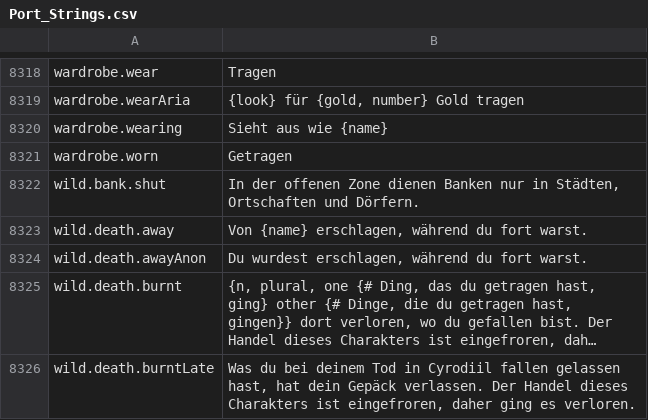
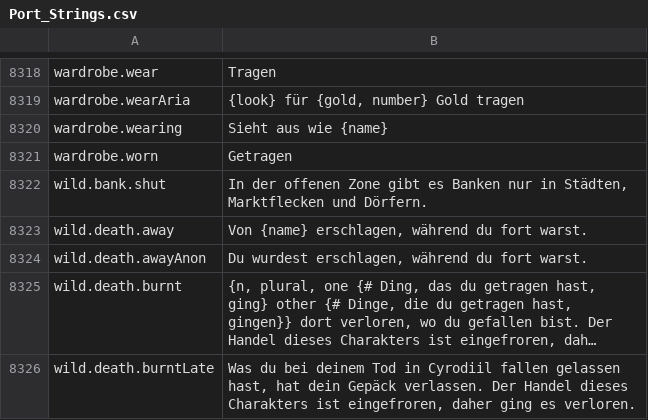
Before and after one commit to Lattymoy/daggerfall-js-source, a CSV file: locales/de/Port_Strings.csv, drawn as a sheet; only a part is shown, gaps mark what is left out; long unchanged cells end in ….

```diff
--- a/locales/de/Port_Strings.csv
+++ b/locales/de/Port_Strings.csv
@@ -8323,3 +8323,3 @@ wardrobe.wearing,"Sieht aus wie {name}"
 wardrobe.worn,"Getragen"
-wild.bank.shut,"In der offenen Zone dienen Banken nur in Städten, Ortschaften und Dörfern."
+wild.bank.shut,"In der offenen Zone gibt es Banken nur in Städten, Marktflecken und Dörfern."
 wild.death.away,"Von {name} erschlagen, während du fort warst."
```
Also changed, not shown: locales/bg/Port_Strings.csv, locales/fi/Port_Strings.csv, 37 other files.
